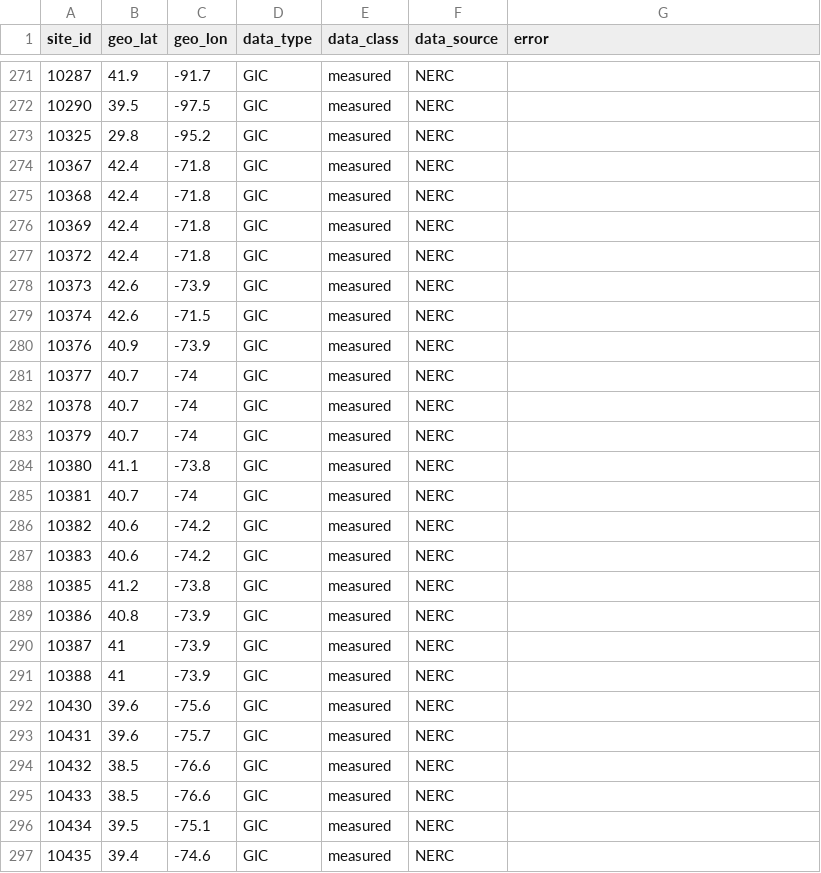
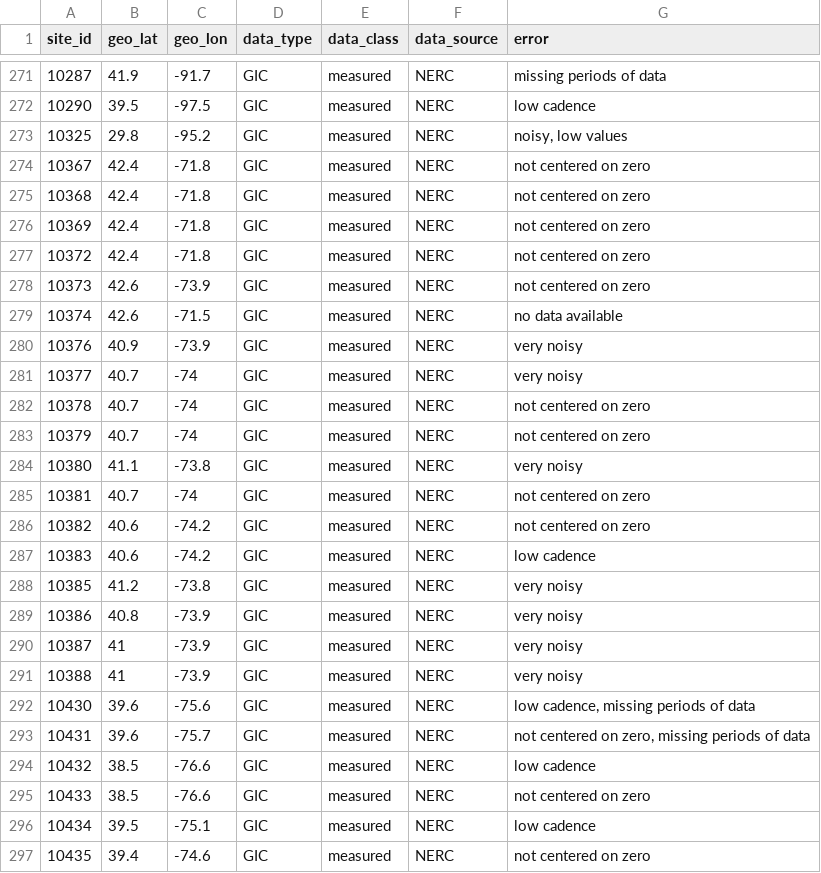
Before and after one commit to lucywilkerson/SWERVE, a CSV file: info/info.csv, drawn as a sheet; only a part is shown, gaps mark what is left out; the diff covers the shown part only.

```diff
--- a/info/info.csv
+++ b/info/info.csv
@@ -271,27 +271,27 @@ site_id,geo_lat,geo_lon,data_type,data_class,data_source,error
-10287,41.9,-91.7,GIC,measured,NERC,
-10290,39.5,-97.5,GIC,measured,NERC,
-10325,29.8,-95.2,GIC,measured,NERC,
-10367,42.4,-71.8,GIC,measured,NERC,
-10368,42.4,-71.8,GIC,measured,NERC,
-10369,42.4,-71.8,GIC,measured,NERC,
-10372,42.4,-71.8,GIC,measured,NERC,
-10373,42.6,-73.9,GIC,measured,NERC,
-10374,42.6,-71.5,GIC,measured,NERC,
-10376,40.9,-73.9,GIC,measured,NERC,
-10377,40.7,-74,GIC,measured,NERC,
-10378,40.7,-74,GIC,measured,NERC,
-10379,40.7,-74,GIC,measured,NERC,
-10380,41.1,-73.8,GIC,measured,NERC,
-10381,40.7,-74,GIC,measured,NERC,
-10382,40.6,-74.2,GIC,measured,NERC,
-10383,40.6,-74.2,GIC,measured,NERC,
-10385,41.2,-73.8,GIC,measured,NERC,
-10386,40.8,-73.9,GIC,measured,NERC,
-10387,41,-73.9,GIC,measured,NERC,
-10388,41,-73.9,GIC,measured,NERC,
-10430,39.6,-75.6,GIC,measured,NERC,
-10431,39.6,-75.7,GIC,measured,NERC,
-10432,38.5,-76.6,GIC,measured,NERC,
-10433,38.5,-76.6,GIC,measured,NERC,
-10434,39.5,-75.1,GIC,measured,NERC,
-10435,39.4,-74.6,GIC,measured,NERC,
+10287,41.9,-91.7,GIC,measured,NERC,"missing periods of data"
+10290,39.5,-97.5,GIC,measured,NERC,"low cadence"
+10325,29.8,-95.2,GIC,measured,NERC,"noisy, low values"
+10367,42.4,-71.8,GIC,measured,NERC,"not centered on zero"
+10368,42.4,-71.8,GIC,measured,NERC,"not centered on zero"
+10369,42.4,-71.8,GIC,measured,NERC,"not centered on zero"
+10372,42.4,-71.8,GIC,measured,NERC,"not centered on zero"
+10373,42.6,-73.9,GIC,measured,NERC,"not centered on zero"
+10374,42.6,-71.5,GIC,measured,NERC,"no data available"
+10376,40.9,-73.9,GIC,measured,NERC,"very noisy"
+10377,40.7,-74,GIC,measured,NERC,"very noisy"
+10378,40.7,-74,GIC,measured,NERC,"not centered on zero"
+10379,40.7,-74,GIC,measured,NERC,"not centered on zero"
+10380,41.1,-73.8,GIC,measured,NERC,"very noisy"
+10381,40.7,-74,GIC,measured,NERC,"not centered on zero"
+10382,40.6,-74.2,GIC,measured,NERC,"not centered on zero"
+10383,40.6,-74.2,GIC,measured,NERC,"low cadence"
+10385,41.2,-73.8,GIC,measured,NERC,"very noisy"
+10386,40.8,-73.9,GIC,measured,NERC,"very noisy"
+10387,41,-73.9,GIC,measured,NERC,"very noisy"
+10388,41,-73.9,GIC,measured,NERC,"very noisy"
+10430,39.6,-75.6,GIC,measured,NERC,"low cadence, missing periods of data"
+10431,39.6,-75.7,GIC,measured,NERC,"not centered on zero, missing periods of data"
+10432,38.5,-76.6,GIC,measured,NERC,"low cadence"
+10433,38.5,-76.6,GIC,measured,NERC,"not centered on zero"
+10434,39.5,-75.1,GIC,measured,NERC,"low cadence"
+10435,39.4,-74.6,GIC,measured,NERC,"not centered on zero"
```
Also changed, not shown: 75 edited cells elsewhere in this file.
